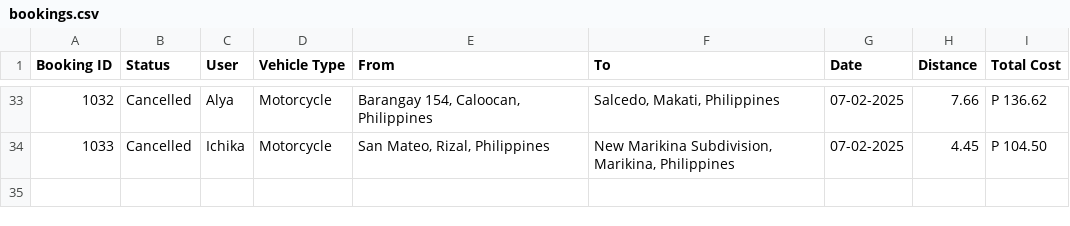
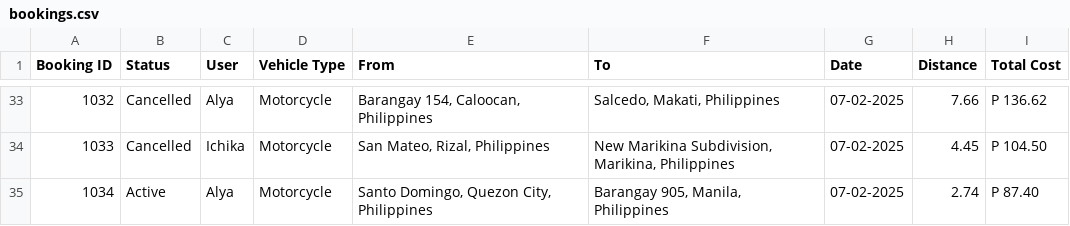
Before and after one commit to Alya109/RideBookingSystem, a CSV file: csv_files/bookings.csv, drawn as a sheet; only a part is shown, gaps mark what is left out.

```diff
--- a/csv_files/bookings.csv
+++ b/csv_files/bookings.csv
@@ -34 +34,2 @@ Booking ID,Status,User,Vehicle Type,From,To,Date,Distance,Total Cost
 1033,Cancelled,Ichika,Motorcycle,"San Mateo, Rizal, Philippines","New Marikina Subdivision, Marikina, Philippines",07-02-2025,4.45,P 104.50
+1034,Active,Alya,Motorcycle,"Santo Domingo, Quezon City, Philippines","Barangay 905, Manila, Philippines",07-02-2025,2.74,P 87.40
```
Also changed, not shown: 2 other files.
